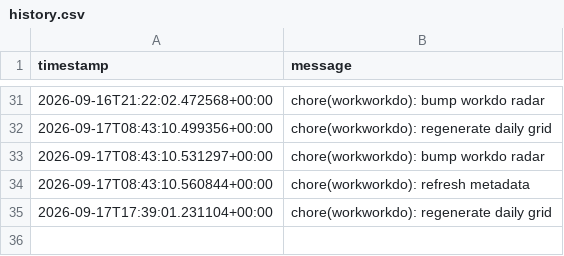
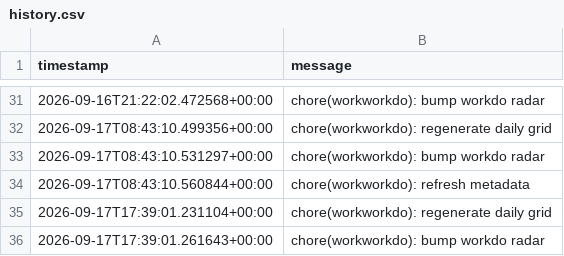
Before and after one commit to glcskl/workworkdo, a CSV file: data/history.csv, drawn as a sheet; only a part is shown, gaps mark what is left out; the diff names each change by its address in the sheet, - before the commit and + after, or states it on an @@ line.

Commit message:
chore(workworkdo): bump workdo radar

```diff
--- a/data/history.csv
+++ b/data/history.csv
+row 36: 2026-09-17T17:39:01.261643+00:00 | chore(workworkdo): bump workdo radar
```
